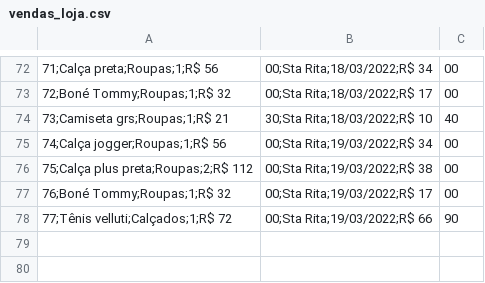
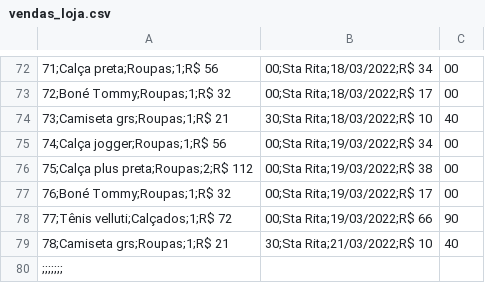
Before and after one commit to alexandresimoesf/lojaDados, a CSV file: vendas_loja.csv, drawn as a sheet; only a part is shown, gaps mark what is left out.

```diff
--- a/vendas_loja.csv
+++ b/vendas_loja.csv
@@ -78 +78,3 @@
 77;Tênis velluti;Calçados;1;R$ 72,00;Sta Rita;19/03/2022;R$ 66,90
+78;Camiseta grs;Roupas;1;R$ 21,30;Sta Rita;21/03/2022;R$ 10,40
+;;;;;;;
```
Also changed, not shown: 1 other file.
